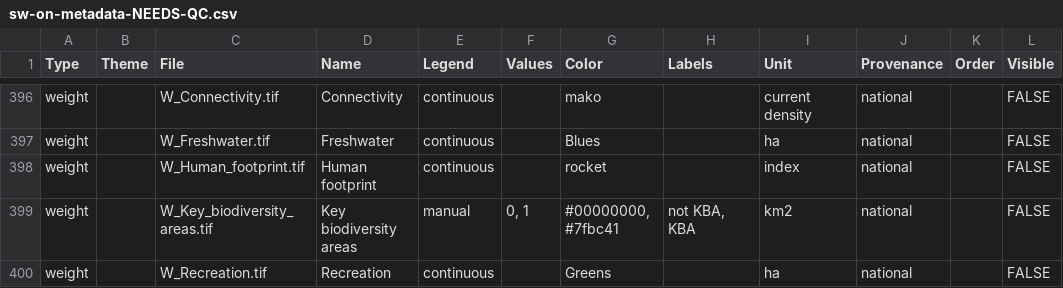
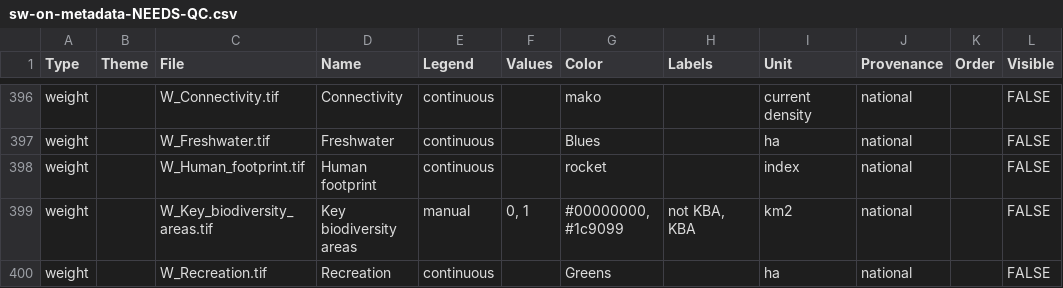
Before and after one commit to NCC-CNC/wheretowork-input-formatting, a CSV file: WTW/metadata/sw-on-metadata-NEEDS-QC.csv, drawn as a sheet; only a part is shown, gaps mark what is left out; the diff names each change by its address in the sheet, - before the commit and + after, or states it on an @@ line.

Commit message:
comments and fixed table paths

```diff
--- a/WTW/metadata/sw-on-metadata-NEEDS-QC.csv
+++ b/WTW/metadata/sw-on-metadata-NEEDS-QC.csv
-G399 (Color): #00000000, #7fbc41
+G399 (Color): #00000000, #1c9099
```
Also changed, not shown: 1 other file.
